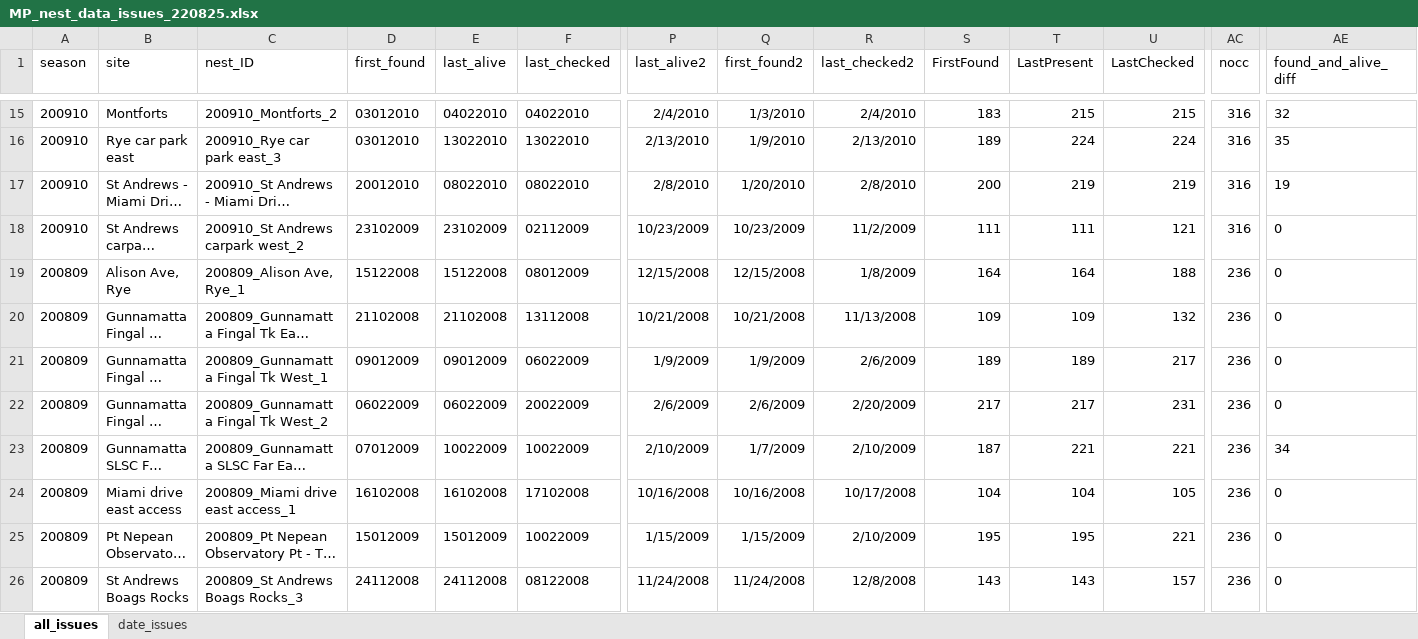
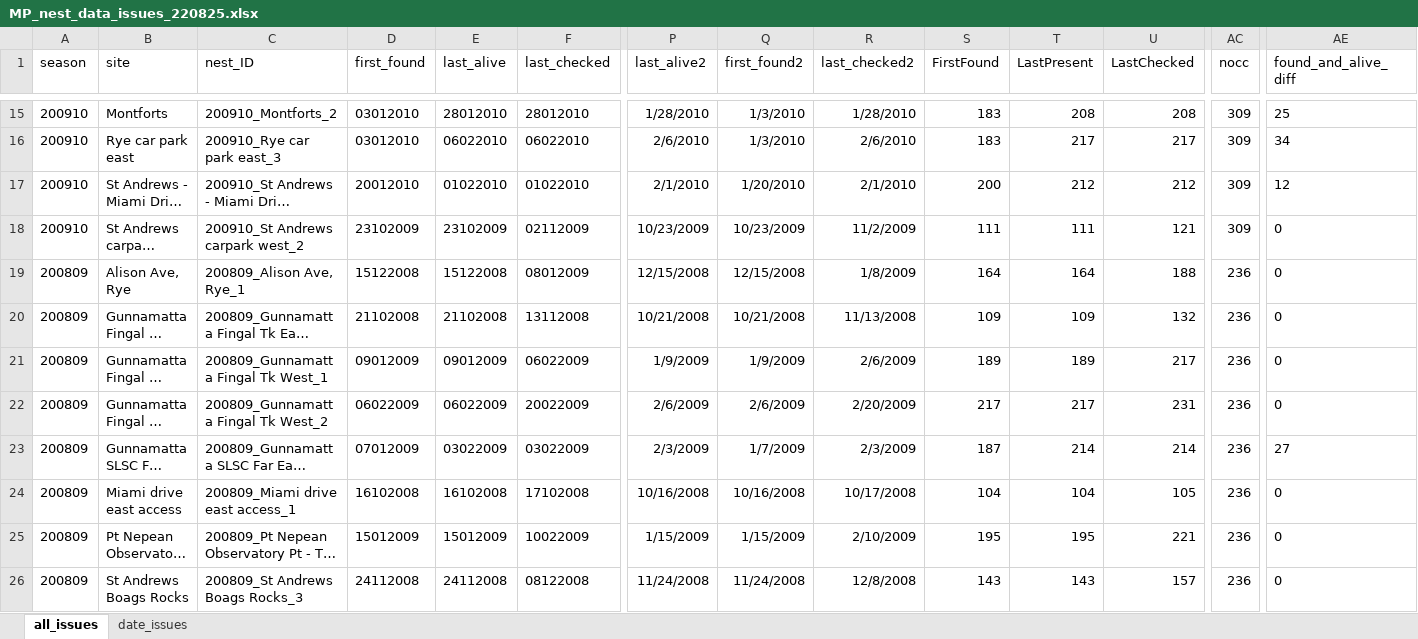
Before and after one commit to leberhartphillips/hooded_plover_demography, an Excel workbook: data/nest_issues_commented/MP_nest_data_issues_220825.xlsx, sheet all_issues, drawn as a sheet; only a part is shown, gaps mark what is left out; long unchanged cells end in …; values as stored, in another font and other column widths than the file's, no borders; the diff covers the shown part only; the diff names each change by its address in the sheet, - before the commit and + after, or states it on an @@ line.

```diff
--- a/data/nest_issues_commented/MP_nest_data_issues_220825.xlsx (sheet all_issues)
+++ b/data/nest_issues_commented/MP_nest_data_issues_220825.xlsx (sheet all_issues)
-E15 (last_alive): 04022010
+E15 (last_alive): 28012010
-F15 (last_checked): 04022010
+F15 (last_checked): 28012010
-P15 (last_alive2): 2/4/2010
+P15 (last_alive2): 1/28/2010
-R15 (last_checked2): 2/4/2010
+R15 (last_checked2): 1/28/2010
-T15 (LastPresent): 215
+T15 (LastPresent): 208
-U15 (LastChecked): 215
+U15 (LastChecked): 208
-AC15:AC18 (nocc): 316
+AC15:AC18 (nocc): 309
-AE15 (found_and_alive_diff): 32
+AE15 (found_and_alive_diff): 25
-E16 (last_alive): 13022010
+E16 (last_alive): 06022010
-F16 (last_checked): 13022010
+F16 (last_checked): 06022010
-P16 (last_alive2): 2/13/2010
+P16 (last_alive2): 2/6/2010
-Q16 (first_found2): 1/9/2010
+Q16 (first_found2): 1/3/2010
-R16 (last_checked2): 2/13/2010
+R16 (last_checked2): 2/6/2010
-S16 (FirstFound): 189
+S16 (FirstFound): 183
-T16 (LastPresent): 224
+T16 (LastPresent): 217
-U16 (LastChecked): 224
+U16 (LastChecked): 217
-AE16 (found_and_alive_diff): 35
+AE16 (found_and_alive_diff): 34
-E17 (last_alive): 08022010
+E17 (last_alive): 01022010
-F17 (last_checked): 08022010
+F17 (last_checked): 01022010
-P17 (last_alive2): 2/8/2010
+P17 (last_alive2): 2/1/2010
-R17 (last_checked2): 2/8/2010
+R17 (last_checked2): 2/1/2010
-T17 (LastPresent): 219
+T17 (LastPresent): 212
-U17 (LastChecked): 219
+U17 (LastChecked): 212
-AE17 (found_and_alive_diff): 19
+AE17 (found_and_alive_diff): 12
-E23 (last_alive): 10022009
+E23 (last_alive): 03022009
-F23 (last_checked): 10022009
+F23 (last_checked): 03022009
-P23 (last_alive2): 2/10/2009
+P23 (last_alive2): 2/3/2009
-R23 (last_checked2): 2/10/2009
+R23 (last_checked2): 2/3/2009
-T23 (LastPresent): 221
+T23 (LastPresent): 214
-U23 (LastChecked): 221
+U23 (LastChecked): 214
-AE23 (found_and_alive_diff): 34
+AE23 (found_and_alive_diff): 27
```
Also changed, not shown: 50 edited cells elsewhere in this sheet, data/MP Nesting Summary All Years_19062025.xlsx, data/nest_issues_commented/BC_nest_data_issues_220825.xlsx, 13 other files.
